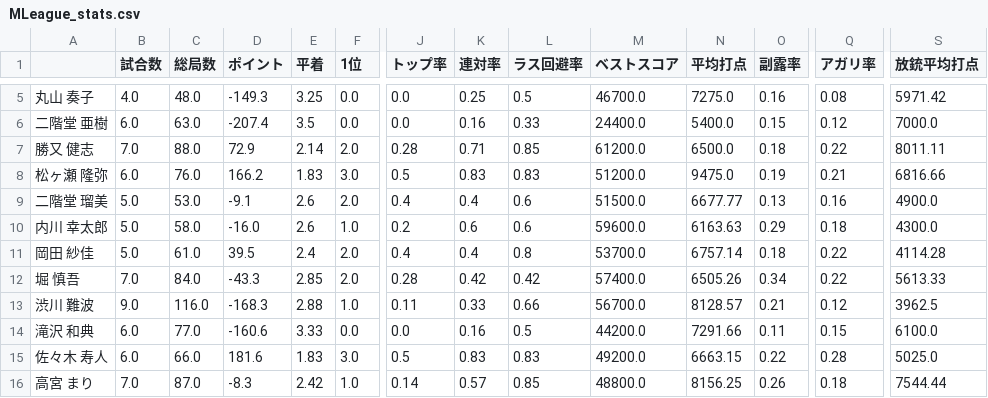
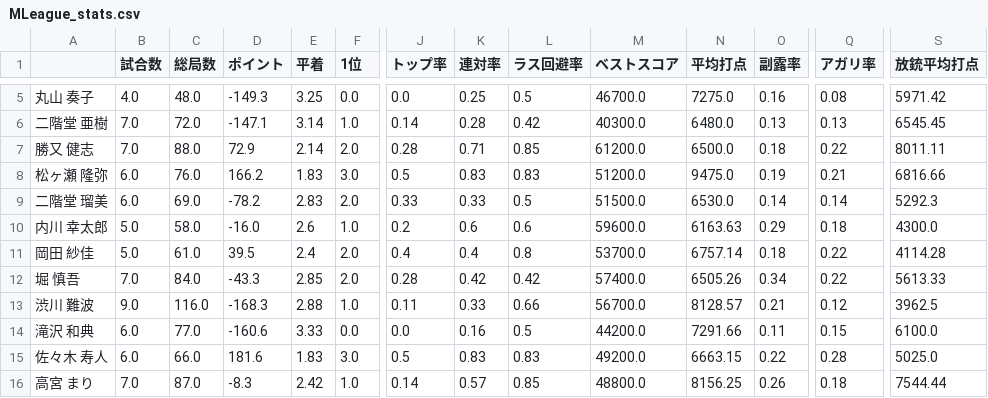
Before and after one commit to takishun/m_league_analysis, a CSV file: data/MLeague_stats.csv, drawn as a sheet; only a part is shown, gaps mark what is left out; the diff covers the shown part only; the diff names each change by its address in the sheet, - before the commit and + after, or states it on an @@ line.

```diff
--- a/data/MLeague_stats.csv
+++ b/data/MLeague_stats.csv
-B6 (試合数): 6.0
+B6 (試合数): 7.0
-C6 (総局数): 63.0
+C6 (総局数): 72.0
-D6 (ポイント): -207.4
+D6 (ポイント): -147.1
-E6 (平着): 3.5
+E6 (平着): 3.14
-F6 (1位): 0.0
+F6 (1位): 1.0
-J6 (トップ率): 0.0
+J6 (トップ率): 0.14
-K6 (連対率): 0.16
+K6 (連対率): 0.28
-L6 (ラス回避率): 0.33
+L6 (ラス回避率): 0.42
-M6 (ベストスコア): 24400.0
+M6 (ベストスコア): 40300.0
-N6 (平均打点): 5400.0
+N6 (平均打点): 6480.0
-O6 (副露率): 0.15
+O6 (副露率): 0.13
-Q6 (アガリ率): 0.12
+Q6 (アガリ率): 0.13
-S6 (放銃平均打点): 7000.0
+S6 (放銃平均打点): 6545.45
-B9 (試合数): 5.0
+B9 (試合数): 6.0
-C9 (総局数): 53.0
+C9 (総局数): 69.0
-D9 (ポイント): -9.1
+D9 (ポイント): -78.2
-E9 (平着): 2.6
+E9 (平着): 2.83
-J9 (トップ率): 0.4
+J9 (トップ率): 0.33
-K9 (連対率): 0.4
+K9 (連対率): 0.33
-L9 (ラス回避率): 0.6
+L9 (ラス回避率): 0.5
-N9 (平均打点): 6677.77
+N9 (平均打点): 6530.0
-O9 (副露率): 0.13
+O9 (副露率): 0.14
-Q9 (アガリ率): 0.16
+Q9 (アガリ率): 0.14
-S9 (放銃平均打点): 4900.0
+S9 (放銃平均打点): 5292.3
```
Also changed, not shown: 80 edited cells elsewhere in this file.
